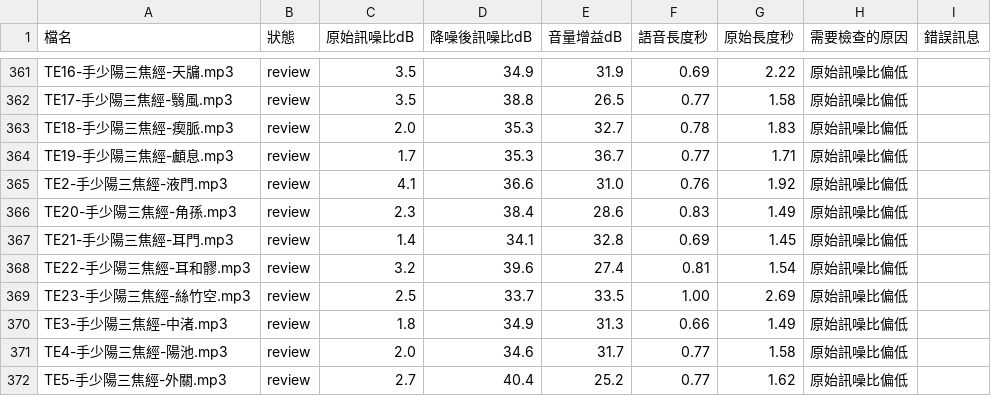
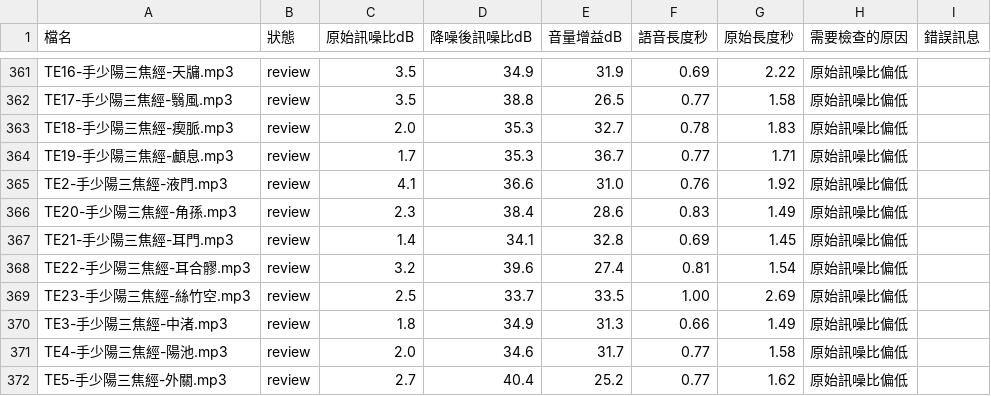
Before and after one commit to eb-barry/Acupuncture-Assistant, a CSV file: assets/audio/Barry/optimization_report.csv, drawn as a sheet; only a part is shown, gaps mark what is left out.

```diff
--- a/assets/audio/Barry/optimization_report.csv
+++ b/assets/audio/Barry/optimization_report.csv
@@ -367,3 +367,3 @@ TE20-手少陽三焦經-角孫.mp3,review,2.3,38.4,28.6,0.83,1.49,原始訊噪
 TE21-手少陽三焦經-耳門.mp3,review,1.4,34.1,32.8,0.69,1.45,原始訊噪比偏低,
-TE22-手少陽三焦經-耳和髎.mp3,review,3.2,39.6,27.4,0.81,1.54,原始訊噪比偏低,
+TE22-手少陽三焦經-耳合髎.mp3,review,3.2,39.6,27.4,0.81,1.54,原始訊噪比偏低,
 TE23-手少陽三焦經-絲竹空.mp3,review,2.5,33.7,33.5,1.00,2.69,原始訊噪比偏低,
```
Also changed, not shown: 7 other files.
